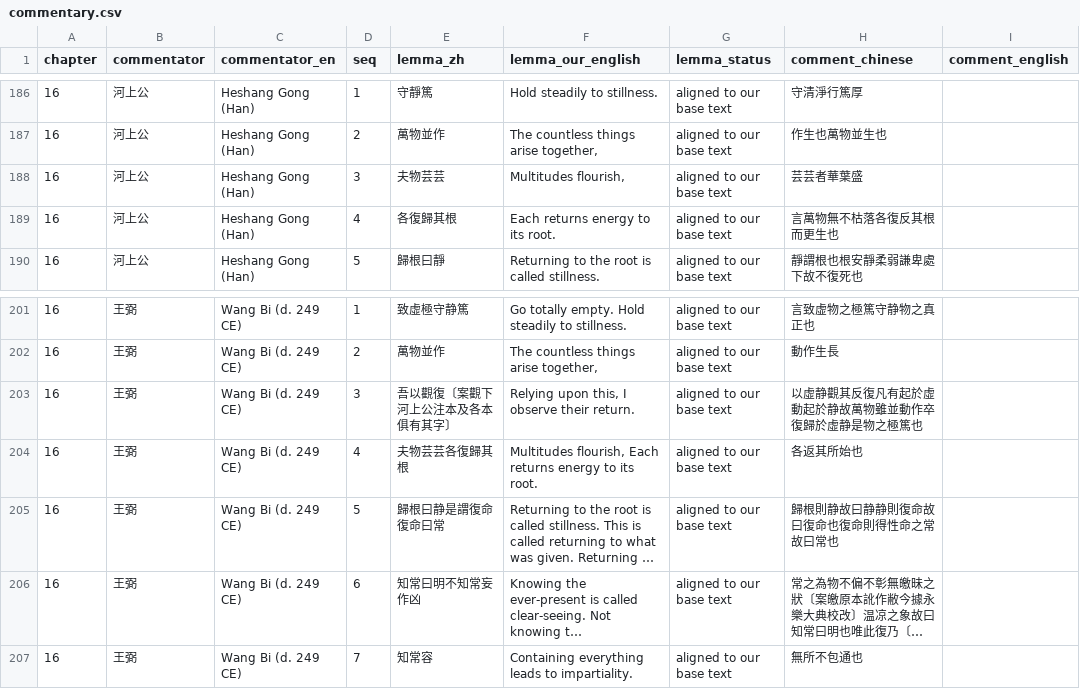
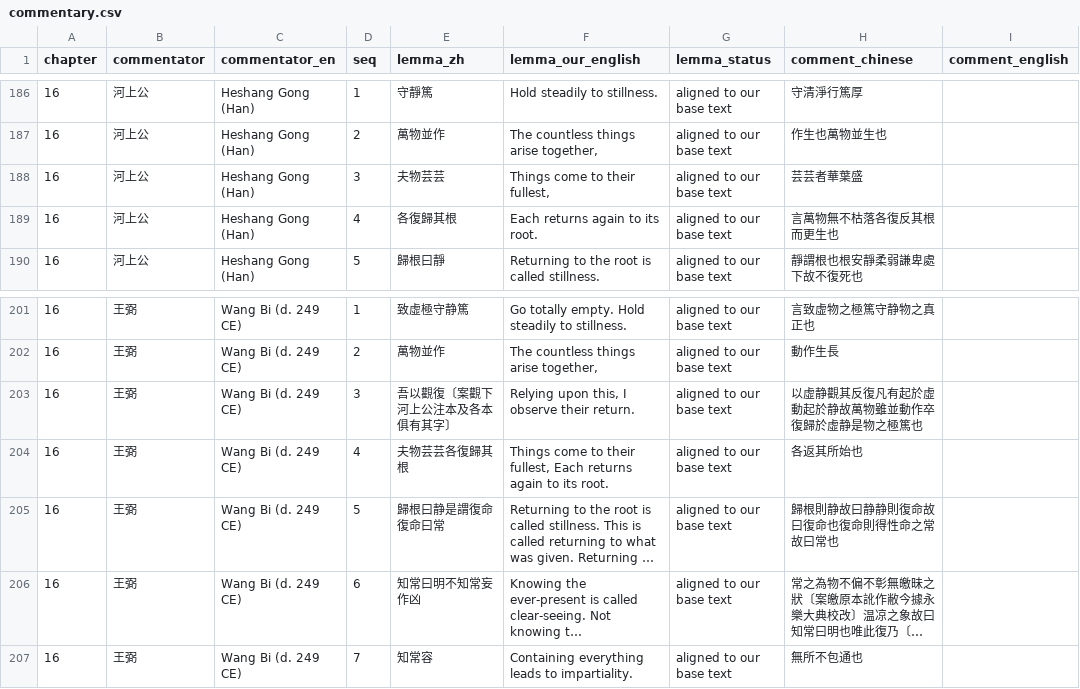
Before and after one commit to shalomormsby/taoteching, a CSV file: data/commentary.csv, drawn as a sheet; only a part is shown, gaps mark what is left out; long unchanged cells end in …; the diff names each change by its address in the sheet, - before the commit and + after, or states it on an @@ line.

```diff
--- a/data/commentary.csv
+++ b/data/commentary.csv
-F188 (lemma_our_english): Multitudes flourish,
+F188 (lemma_our_english): Things come to their fullest,
-F189 (lemma_our_english): Each returns energy to its root.
+F189 (lemma_our_english): Each returns again to its root.
-F204 (lemma_our_english): Multitudes flourish, Each returns energy to its…
+F204 (lemma_our_english): Things come to their fullest, Each returns again to its…
```
Also changed, not shown: data/chapters.csv, data/lines.csv, 6 other files.
